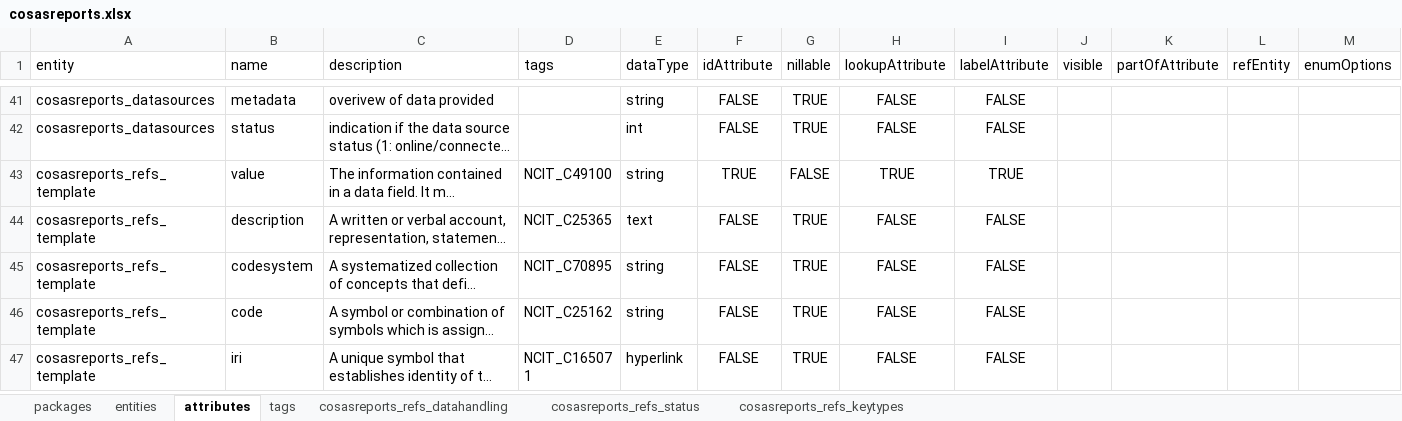
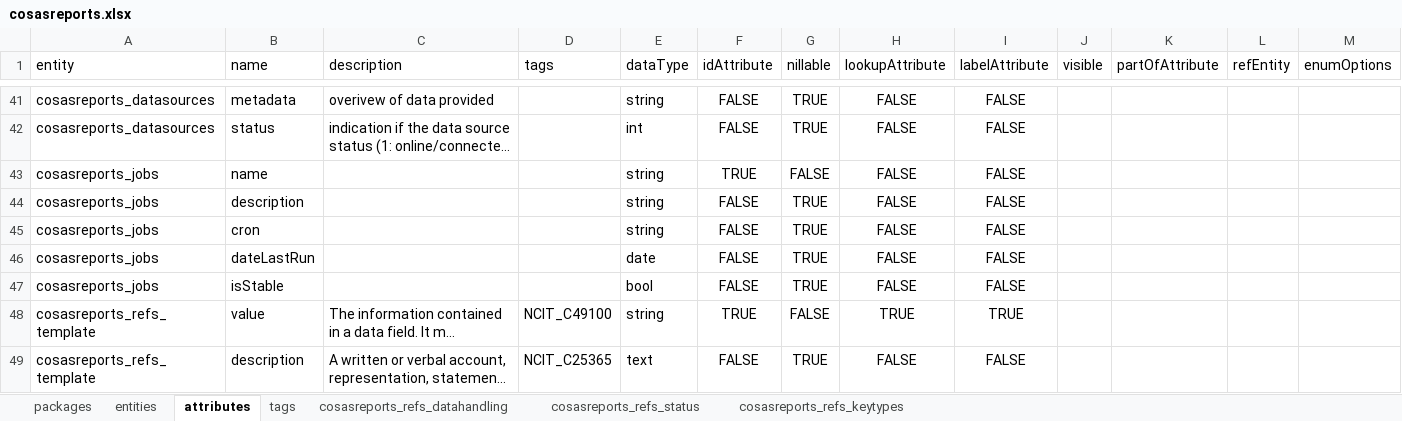
Before and after one commit to molgenis/projects-rd-cosas, an Excel workbook: dist/cosasreports.xlsx, sheet attributes, drawn as a sheet; only a part is shown, gaps mark what is left out; the shorter side is filled out with more unchanged rows; long unchanged cells end in …; values as stored, in another font and other column widths than the file's, no borders; the diff names each change by its address in the sheet, - before the commit and + after, or states it on an @@ line.

```diff
--- a/dist/cosasreports.xlsx (sheet attributes)
+++ b/dist/cosasreports.xlsx (sheet attributes)
+row 43: cosasreports_jobs | name |  |  | string | TRUE | FALSE | FALSE | FALSE
+row 44: cosasreports_jobs | description |  |  | string | FALSE | TRUE | FALSE | FALSE
+row 45: cosasreports_jobs | cron |  |  | string | FALSE | TRUE | FALSE | FALSE
+row 46: cosasreports_jobs | dateLastRun |  |  | date | FALSE | TRUE | FALSE | FALSE
+row 47: cosasreports_jobs | isStable |  |  | bool | FALSE | TRUE | FALSE | FALSE
```
Also changed, not shown: sheet tags, sheet entities, sheet packages, 2 other files.
